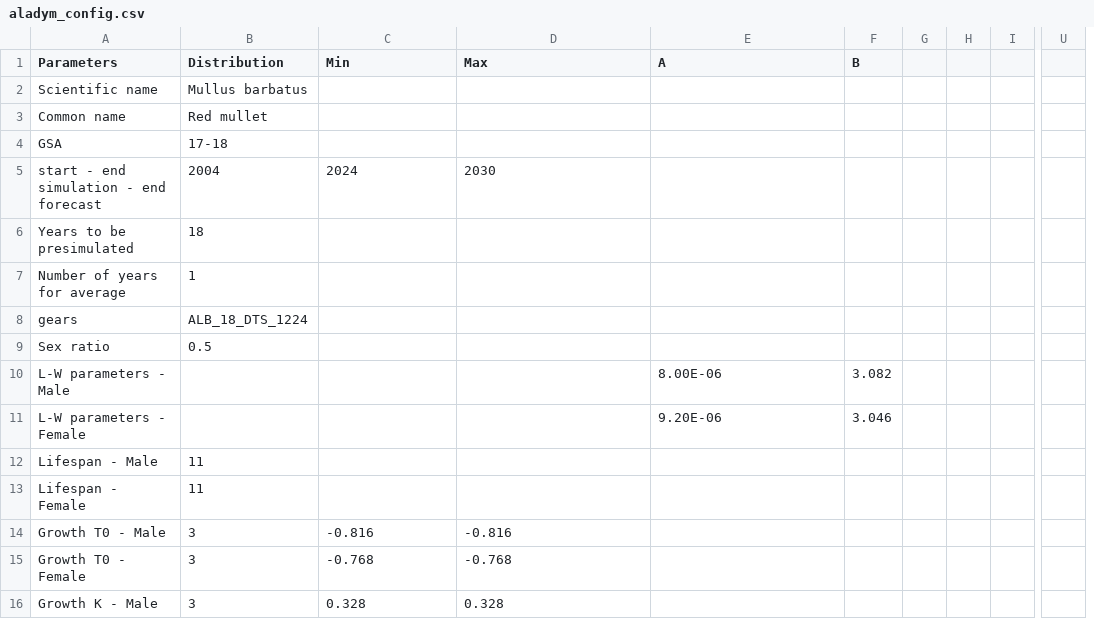
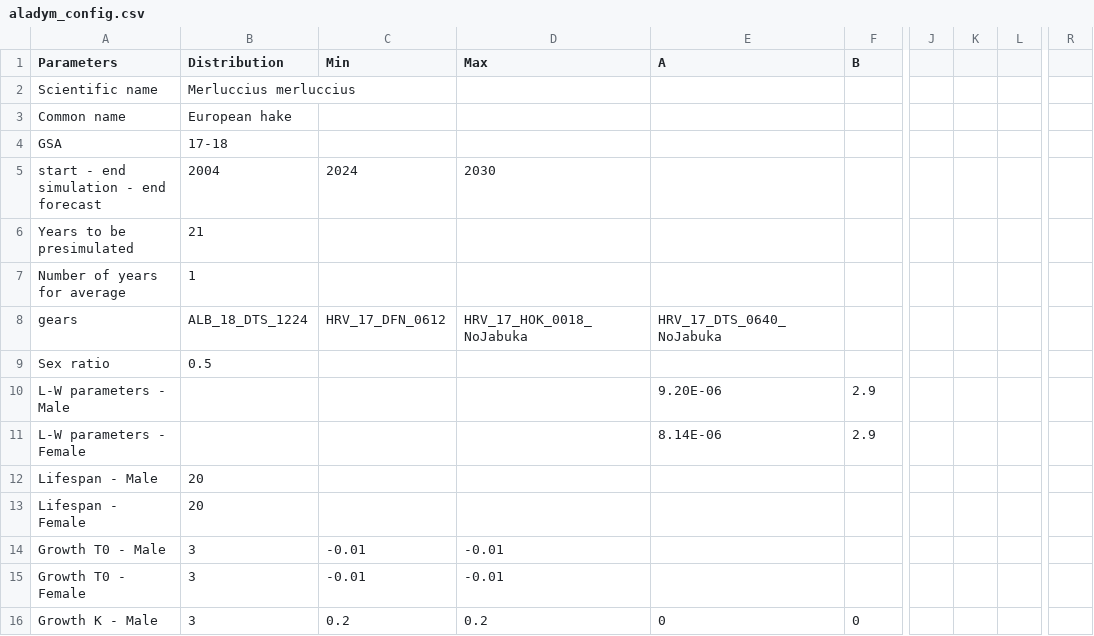
Before and after one commit to naza-campioni/ALADYM_tuning_tutorial, a CSV file: aladym_config.csv, drawn as a sheet; only a part is shown, gaps mark what is left out; removed rows and columns are numbered as before the commit, all else as after; the diff covers the shown part only; the diff names each change by its address in the sheet, - before the commit and + after, or states it on an @@ line.

```diff
--- a/aladym_config.csv
+++ b/aladym_config.csv
-column G, empty
-column H, empty
-column I, empty
+column J, empty
+column K, empty
+column L, empty
+column R, empty
-column U, empty
-B2 (Distribution): Mullus barbatus
+B2 (Distribution): Merluccius merluccius
-B3 (Distribution): Red mullet
+B3 (Distribution): European hake
-B6 (Distribution): 18
+B6 (Distribution): 21
-C8 (Min): (empty)
+C8 (Min): HRV_17_DFN_0612
-D8 (Max): (empty)
+D8 (Max): HRV_17_HOK_0018_NoJabuka
-E8 (A): (empty)
+E8 (A): HRV_17_DTS_0640_NoJabuka
-E10 (A): 8.00E-06
+E10 (A): 9.20E-06
-F10 (B): 3.082
+F10 (B): 2.9
-E11 (A): 9.20E-06
+E11 (A): 8.14E-06
-F11 (B): 3.046
+F11 (B): 2.9
-B12:B13 (Distribution): 11
+B12:B13 (Distribution): 20
-C14 (Min): -0.816
+C14 (Min): -0.01
-D14 (Max): -0.816
+D14 (Max): -0.01
-C15 (Min): -0.768
+C15 (Min): -0.01
-D15 (Max): -0.768
+D15 (Max): -0.01
-C16 (Min): 0.328
+C16 (Min): 0.2
-D16 (Max): 0.328
+D16 (Max): 0.2
-E16 (A): (empty)
+E16 (A): 0
-F16 (B): (empty)
+F16 (B): 0
```
Also changed, not shown: 9 added rows, 13 added columns, 2 removed columns and 80 edited cells elsewhere in this file, docs/aladym_config.csv, 9 other files.
